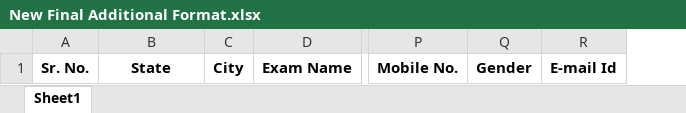
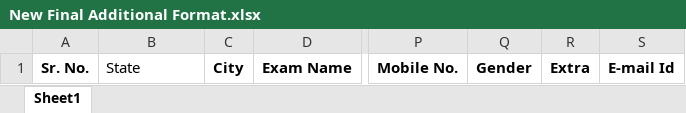
Before and after one commit to panthu27june/Feeolin, an Excel workbook: New Final Additional Format.xlsx, sheet Sheet1, drawn as a sheet; only a part is shown, gaps mark what is left out; values as stored, in another font and other column widths than the file's, no borders; the diff names each change by its address in the sheet, - before the commit and + after, or states it on an @@ line.

Commit message:
Add files via upload

```diff
--- a/New Final Additional Format.xlsx (sheet Sheet1)
+++ b/New Final Additional Format.xlsx (sheet Sheet1)
+column R, row 1: Extra
@@ B1 bold: on → off, alignment: center → left @@
```
